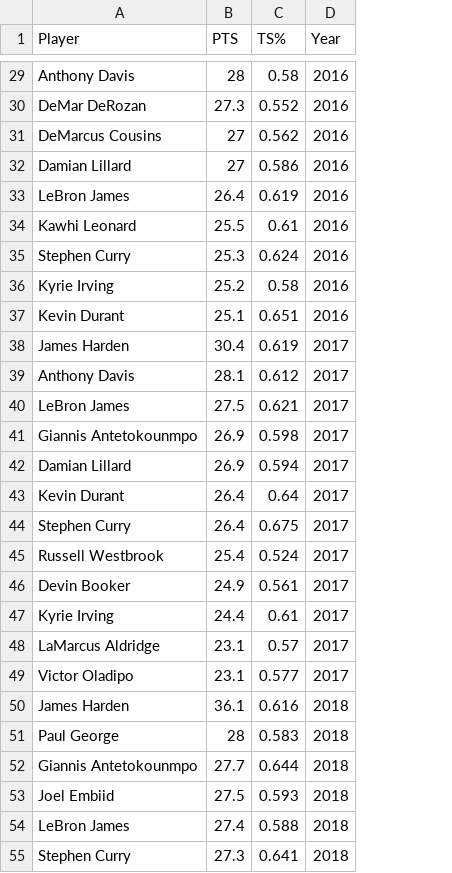
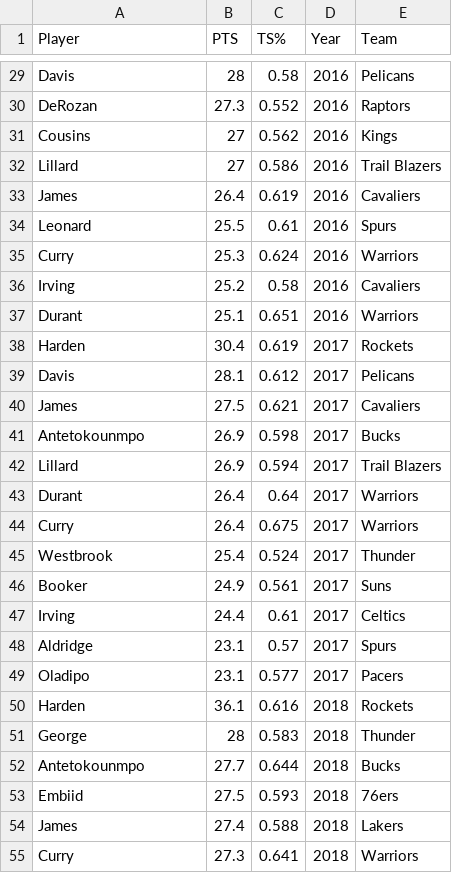
Before and after one commit to djchant/CS360_Warriors_Journey, a CSV file: Page 5/kd_graph.csv, drawn as a sheet; only a part is shown, gaps mark what is left out; the diff covers the shown part only; the diff names each change by its address in the sheet, - before the commit and + after, or states it on an @@ line.

```diff
--- a/Page 5/kd_graph.csv
+++ b/Page 5/kd_graph.csv
+column E (Team), rows 29-55: Pelicans | Raptors | Kings | Trail Blazers | Cavaliers | Spurs | Warriors | Cavaliers | Warriors | Rockets | Pelicans | Cavaliers | Bucks | Trail Blazers | Warriors | Warriors | Thunder | Suns | Celtics | Spurs | Pacers | Rockets | Thunder | Bucks | 76ers | Lakers | Warriors
-A29 (Player): Anthony Davis
+A29 (Player): Davis
-A30 (Player): DeMar DeRozan
+A30 (Player): DeRozan
-A31 (Player): DeMarcus Cousins
+A31 (Player): Cousins
-A32 (Player): Damian Lillard
+A32 (Player): Lillard
-A33 (Player): LeBron James
+A33 (Player): James
-A34 (Player): Kawhi Leonard
+A34 (Player): Leonard
-A35 (Player): Stephen Curry
+A35 (Player): Curry
-A36 (Player): Kyrie Irving
+A36 (Player): Irving
-A37 (Player): Kevin Durant
+A37 (Player): Durant
-A38 (Player): James Harden
+A38 (Player): Harden
-A39 (Player): Anthony Davis
+A39 (Player): Davis
-A40 (Player): LeBron James
+A40 (Player): James
-A41 (Player): Giannis Antetokounmpo
+A41 (Player): Antetokounmpo
-A42 (Player): Damian Lillard
+A42 (Player): Lillard
-A43 (Player): Kevin Durant
+A43 (Player): Durant
-A44 (Player): Stephen Curry
+A44 (Player): Curry
-A45 (Player): Russell Westbrook
+A45 (Player): Westbrook
-A46 (Player): Devin Booker
+A46 (Player): Booker
-A47 (Player): Kyrie Irving
+A47 (Player): Irving
-A48 (Player): LaMarcus Aldridge
+A48 (Player): Aldridge
-A49 (Player): Victor Oladipo
+A49 (Player): Oladipo
-A50 (Player): James Harden
+A50 (Player): Harden
-A51 (Player): Paul George
+A51 (Player): George
-A52 (Player): Giannis Antetokounmpo
+A52 (Player): Antetokounmpo
-A53 (Player): Joel Embiid
+A53 (Player): Embiid
-A54 (Player): LeBron James
+A54 (Player): James
-A55 (Player): Stephen Curry
+A55 (Player): Curry
```
Also changed, not shown: 33 edited cells elsewhere in this file, 2 other files.
